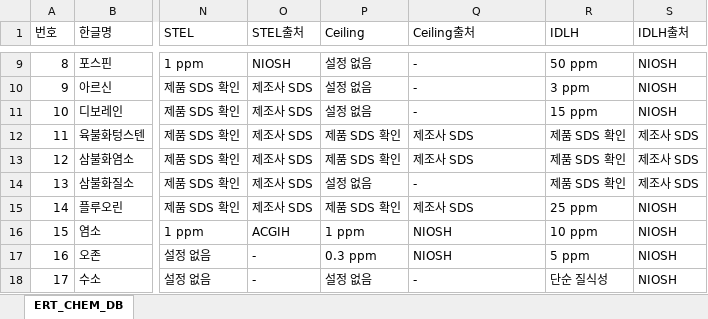
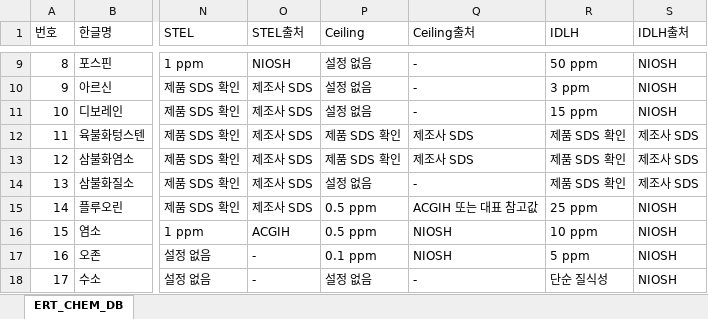
Before and after one commit to jwg1320/chemert-msds, an Excel workbook: ERT_CHEM_DB.xlsx, sheet ERT_CHEM_DB, drawn as a sheet; only a part is shown, gaps mark what is left out; values as stored, in another font and other column widths than the file's, no borders; the diff covers the shown part only; the diff names each change by its address in the sheet, - before the commit and + after, or states it on an @@ line.

```diff
--- a/ERT_CHEM_DB.xlsx (sheet ERT_CHEM_DB)
+++ b/ERT_CHEM_DB.xlsx (sheet ERT_CHEM_DB)
-P15 (Ceiling): 제품 SDS 확인
+P15 (Ceiling): 0.5 ppm
-Q15 (Ceiling출처): 제조사 SDS
+Q15 (Ceiling출처): ACGIH 또는 대표 참고값
-P16 (Ceiling): 1 ppm
+P16 (Ceiling): 0.5 ppm
-P17 (Ceiling): 0.3 ppm
+P17 (Ceiling): 0.1 ppm
```
Also changed, not shown: 4 removed rows and 7 edited cells elsewhere in this sheet, 1 other file.
